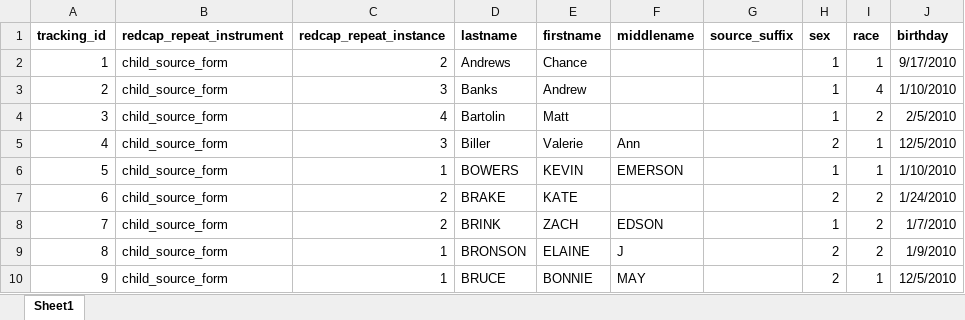
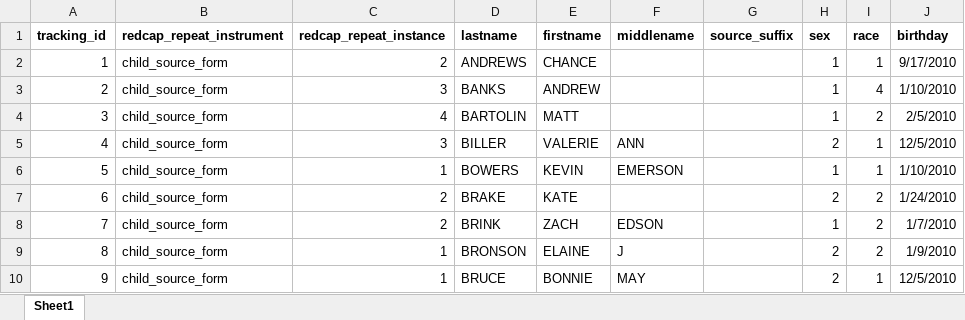
Before and after one commit to cran/ShinyLink, an Excel workbook: inst/app/www/redcapoutput_cleaned.xlsx, sheet Sheet1, drawn as a sheet; only a part is shown; values as stored, in another font and other column widths than the file's, no borders; the diff names each change by its address in the sheet, - before the commit and + after, or states it on an @@ line.

```diff
--- a/inst/app/www/redcapoutput_cleaned.xlsx (sheet Sheet1)
+++ b/inst/app/www/redcapoutput_cleaned.xlsx (sheet Sheet1)
-D2 (lastname): Andrews
+D2 (lastname): ANDREWS
-E2 (firstname): Chance
+E2 (firstname): CHANCE
-D3 (lastname): Banks
+D3 (lastname): BANKS
-E3 (firstname): Andrew
+E3 (firstname): ANDREW
-D4 (lastname): Bartolin
+D4 (lastname): BARTOLIN
-E4 (firstname): Matt
+E4 (firstname): MATT
-D5 (lastname): Biller
+D5 (lastname): BILLER
-E5 (firstname): Valerie
+E5 (firstname): VALERIE
-F5 (middlename): Ann
+F5 (middlename): ANN
```
Also changed, not shown: inst/app/www/lkselectedrecs_cleaned.xlsx, 48 other files.
